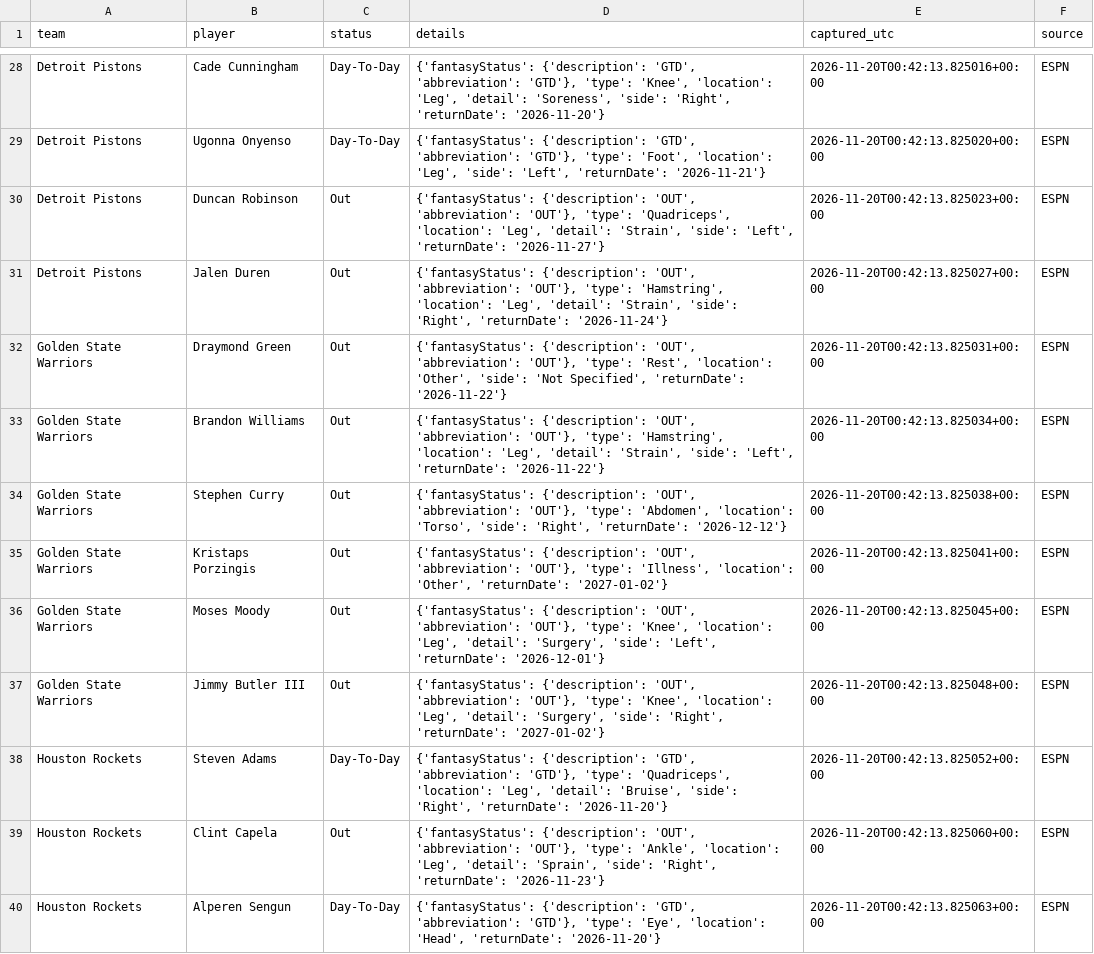
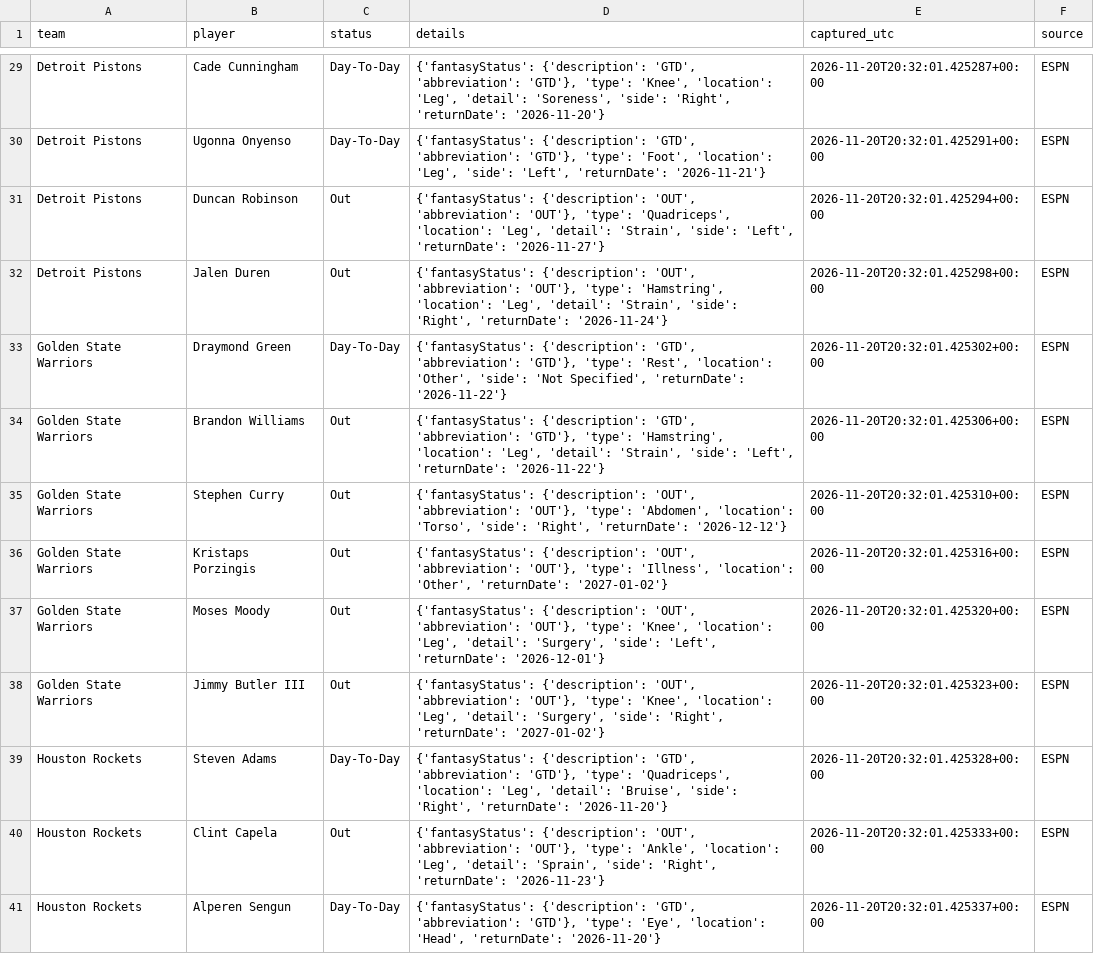
Before and after one commit to conny92-coder/Nba-edge, a CSV file: data/injuries.csv, drawn as a sheet; only a part is shown, gaps mark what is left out; addresses are those after the commit; the diff covers the shown part only; the diff names each change by its address in the sheet, - before the commit and + after, or states it on an @@ line.

```diff
--- a/data/injuries.csv
+++ b/data/injuries.csv
-E29 (captured_utc): 2026-11-20T00:42:13.825016+00:00
+E29 (captured_utc): 2026-11-20T20:32:01.425287+00:00
-E30 (captured_utc): 2026-11-20T00:42:13.825020+00:00
+E30 (captured_utc): 2026-11-20T20:32:01.425291+00:00
-E31 (captured_utc): 2026-11-20T00:42:13.825023+00:00
+E31 (captured_utc): 2026-11-20T20:32:01.425294+00:00
-E32 (captured_utc): 2026-11-20T00:42:13.825027+00:00
+E32 (captured_utc): 2026-11-20T20:32:01.425298+00:00
-C33 (status): Out
+C33 (status): Day-To-Day
-D33 (details): {'fantasyStatus': {'description': 'OUT', 'abbreviation': 'OUT'}, 'type': 'Rest',…
+D33 (details): {'fantasyStatus': {'description': 'GTD', 'abbreviation': 'GTD'}, 'type': 'Rest',…
-E33 (captured_utc): 2026-11-20T00:42:13.825031+00:00
+E33 (captured_utc): 2026-11-20T20:32:01.425302+00:00
-D34 (details): {'fantasyStatus': {'description': 'OUT', 'abbreviation': 'OUT'}, 'type': 'Hamstring',…
+D34 (details): {'fantasyStatus': {'description': 'GTD', 'abbreviation': 'GTD'}, 'type': 'Hamstring',…
-E34 (captured_utc): 2026-11-20T00:42:13.825034+00:00
+E34 (captured_utc): 2026-11-20T20:32:01.425306+00:00
-E35 (captured_utc): 2026-11-20T00:42:13.825038+00:00
+E35 (captured_utc): 2026-11-20T20:32:01.425310+00:00
-E36 (captured_utc): 2026-11-20T00:42:13.825041+00:00
+E36 (captured_utc): 2026-11-20T20:32:01.425316+00:00
-E37 (captured_utc): 2026-11-20T00:42:13.825045+00:00
+E37 (captured_utc): 2026-11-20T20:32:01.425320+00:00
-E38 (captured_utc): 2026-11-20T00:42:13.825048+00:00
+E38 (captured_utc): 2026-11-20T20:32:01.425323+00:00
-E39 (captured_utc): 2026-11-20T00:42:13.825052+00:00
+E39 (captured_utc): 2026-11-20T20:32:01.425328+00:00
-E40 (captured_utc): 2026-11-20T00:42:13.825060+00:00
+E40 (captured_utc): 2026-11-20T20:32:01.425333+00:00
-E41 (captured_utc): 2026-11-20T00:42:13.825063+00:00
+E41 (captured_utc): 2026-11-20T20:32:01.425337+00:00
```
Also changed, not shown: 9 added rows, 5 removed rows and 100 edited cells elsewhere in this file, data/game_results.csv, data/updated_ratings.csv, 1 other file.
